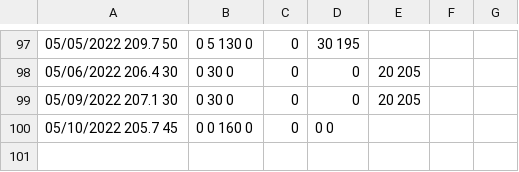
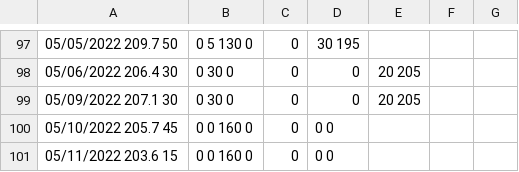
Before and after one commit to mat8025/GAPPS, a TSV file: DAT/wex2022.tsv, drawn as a sheet; only a part is shown, gaps mark what is left out; the diff names each change by its address in the sheet, - before the commit and + after, or states it on an @@ line.

```diff
--- a/DAT/wex2022.tsv
+++ b/DAT/wex2022.tsv
+row 101: 05/11/2022 203.6 15 | 0 0 160 0 | 0 | 0 0
```
Also changed, not shown: 7 other files.
